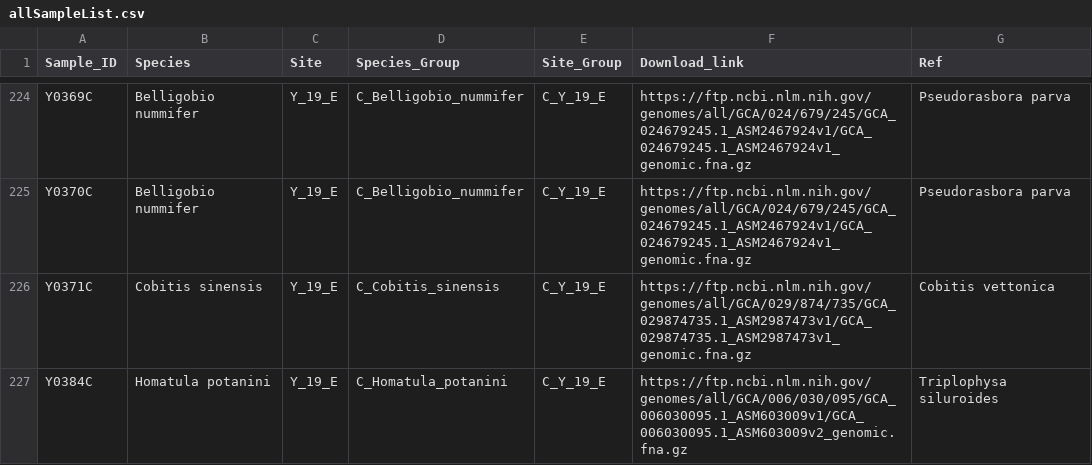
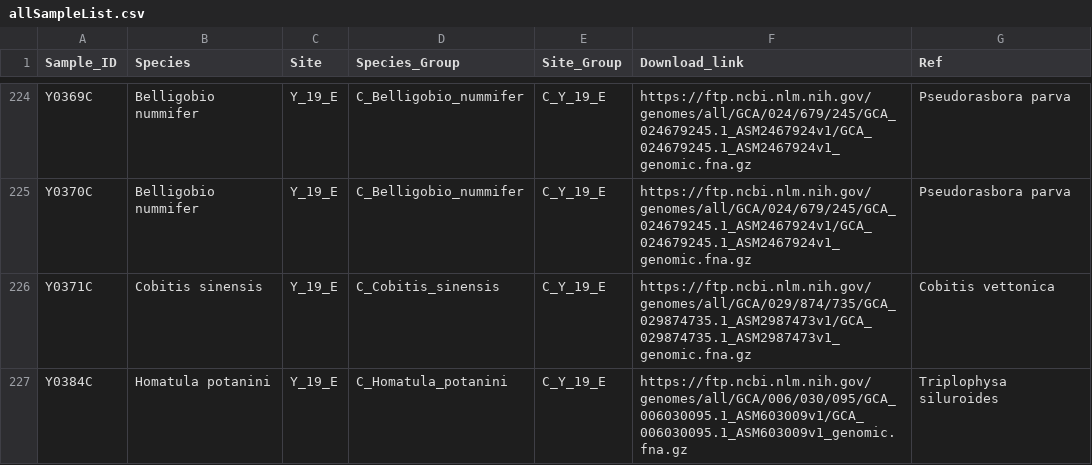
Before and after one commit to trx296554555/snakemake_wf_metagenome_fish, a CSV file: workflow/config/allSampleList.csv, drawn as a sheet; only a part is shown, gaps mark what is left out; the diff covers the shown part only.

Commit message:
final Sample list fix

```diff
--- a/workflow/config/allSampleList.csv
+++ b/workflow/config/allSampleList.csv
@@ -226,2 +226,2 @@ Y0370C,Belligobio nummifer,Y_19_E,C_Belligobio_nummifer,C_Y_19_E,https://ftp.ncb
 Y0371C,Cobitis sinensis,Y_19_E,C_Cobitis_sinensis,C_Y_19_E,https://ftp.ncbi.nlm.nih.gov/genomes/all/GCA/029/874/735/GCA_029874735.1_ASM2987473v1/GCA_029874735.1_ASM2987473v1_genomic.fna.gz,Cobitis vettonica
-Y0384C,Homatula potanini,Y_19_E,C_Homatula_potanini,C_Y_19_E,https://ftp.ncbi.nlm.nih.gov/genomes/all/GCA/006/030/095/GCA_006030095.1_ASM603009v1/GCA_006030095.1_ASM603009v2_genomic.fna.gz,Triplophysa siluroides
+Y0384C,Homatula potanini,Y_19_E,C_Homatula_potanini,C_Y_19_E,https://ftp.ncbi.nlm.nih.gov/genomes/all/GCA/006/030/095/GCA_006030095.1_ASM603009v1/GCA_006030095.1_ASM603009v1_genomic.fna.gz,Triplophysa siluroides
```
Also changed, not shown: 3 edited cells elsewhere in this file, 1 other file.
